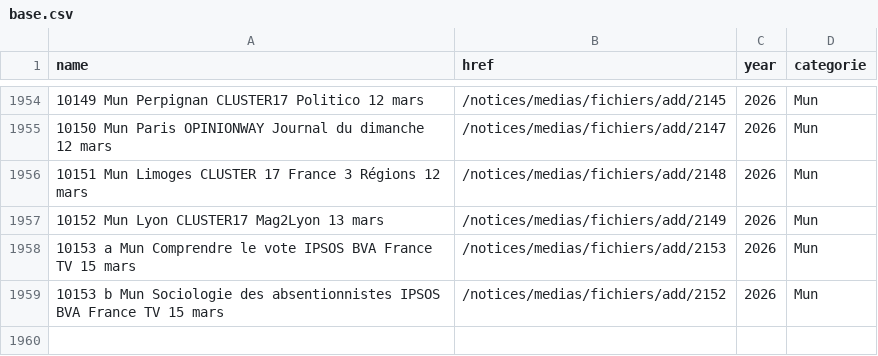
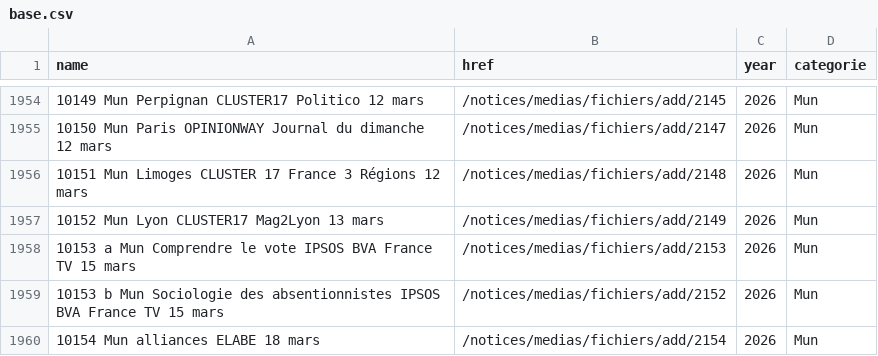
Before and after one commit to MieuxVoter/sondages-commission-index, a CSV file: base.csv, drawn as a sheet; only a part is shown, gaps mark what is left out; the diff names each change by its address in the sheet, - before the commit and + after, or states it on an @@ line.

```diff
--- a/base.csv
+++ b/base.csv
+row 1960: 10154 Mun alliances ELABE 18 mars | /notices/medias/fichiers/add/2154 | 2026 | Mun
```
Also changed, not shown: files.csv, notices_catalog.csv, 1 other file.
